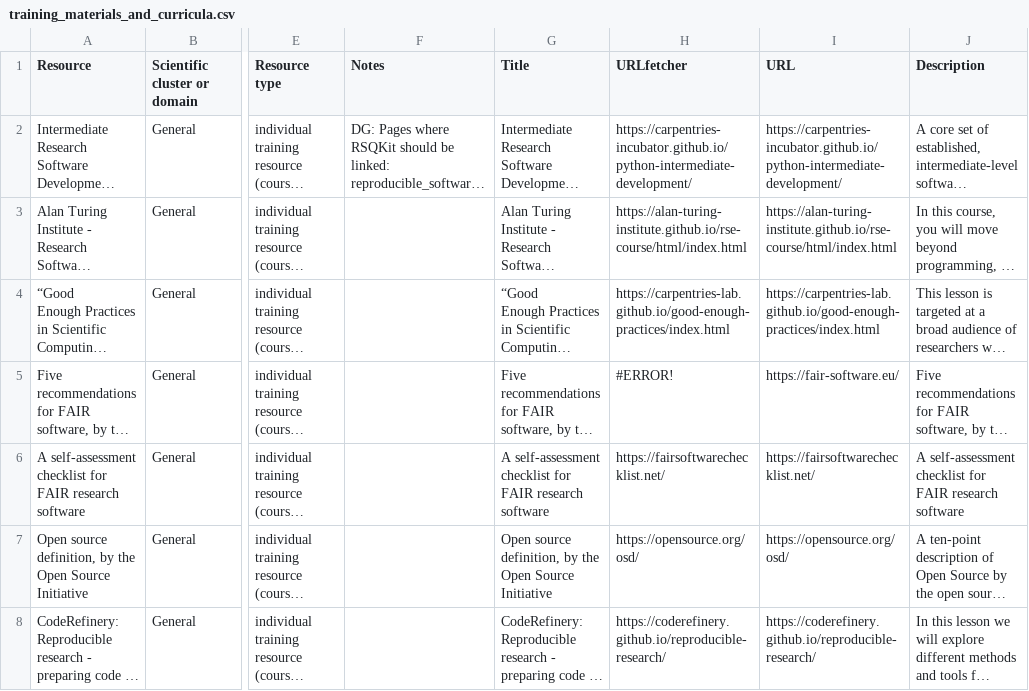
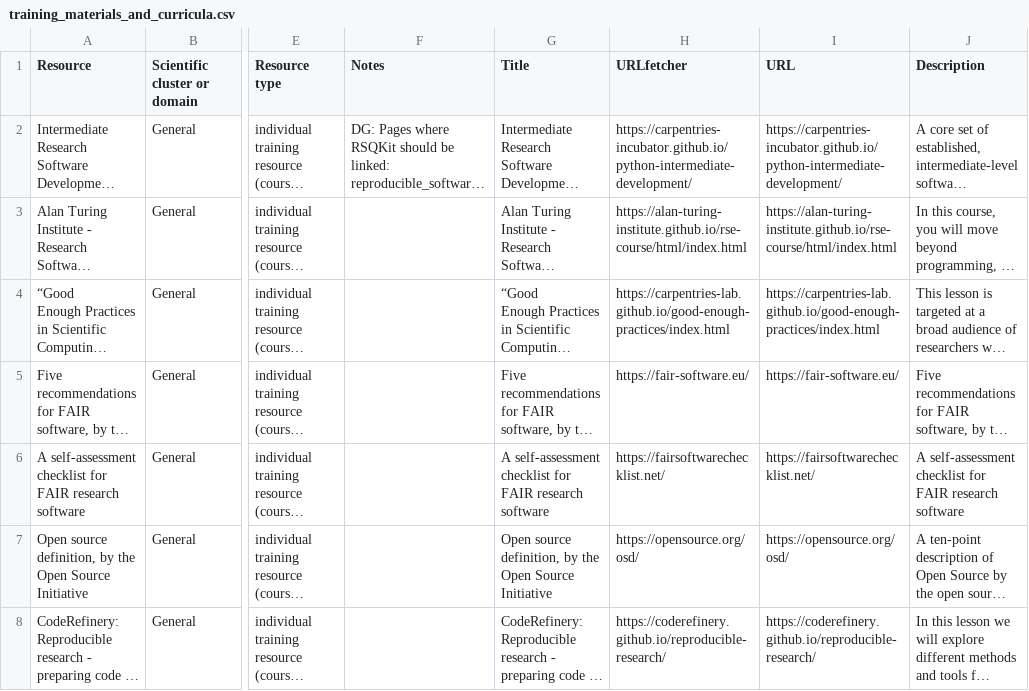
Before and after one commit to kennethrioja/training-everse-rsqkit, a CSV file: csv/training_materials_and_curricula.csv, drawn as a sheet; only a part is shown, gaps mark what is left out; long unchanged cells end in …; the diff names each change by its address in the sheet, - before the commit and + after, or states it on an @@ line.

```diff
--- a/csv/training_materials_and_curricula.csv
+++ b/csv/training_materials_and_curricula.csv
-H5 (URLfetcher): #ERROR!
+H5 (URLfetcher): https://fair-software.eu/
```
Also changed, not shown: csv/reports_and_publications.csv, csv/training_repositories_and_registries.csv.
